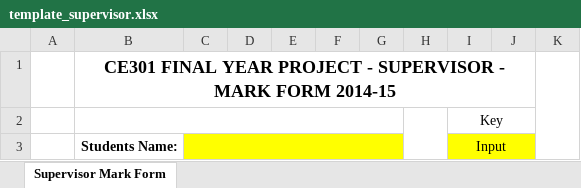
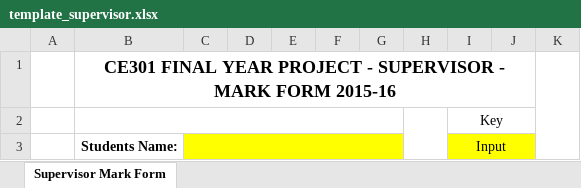
Before and after one commit to davidevaleriani/csee_projects, an Excel workbook: CE301_grades/template_supervisor.xlsx, sheet Supervisor Mark Form, drawn as a sheet; only a part is shown; values as stored, in another font and other column widths than the file's, no borders; the diff names each change by its address in the sheet, - before the commit and + after, or states it on an @@ line.

Commit message:
Last template provided by Anthony.

```diff
--- a/CE301_grades/template_supervisor.xlsx (sheet Supervisor Mark Form)
+++ b/CE301_grades/template_supervisor.xlsx (sheet Supervisor Mark Form)
-B1: …MARK FORM 2014-15
+B1: …MARK FORM 2015-16
```
Also changed, not shown: CE301_grades/template_second_assessor.xlsx, 2 other files.
